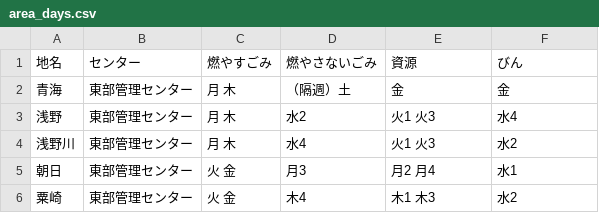
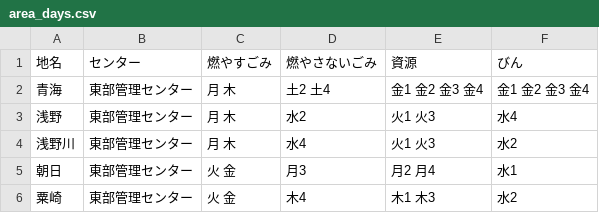
Before and after one commit to fkgw/5374, a CSV file: data/area_days.csv, drawn as a sheet; only a part is shown.

Commit message:
Update area_days.csv

```diff
--- a/data/area_days.csv
+++ b/data/area_days.csv
@@ -1,3 +1,3 @@
 地名,センター,燃やすごみ,燃やさないごみ,資源,びん
-青海,東部管理センター,月 木,（隔週）土,金,金
+青海,東部管理センター,月 木,土2 土4,金1 金2 金3 金4,金1 金2 金3 金4
 浅野,東部管理センター,月 木,水2,火1 火3,水4
```
